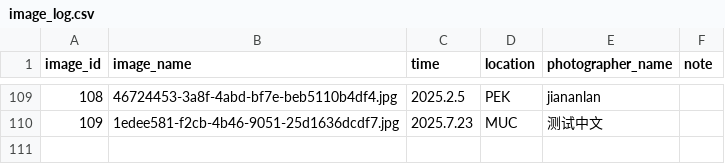
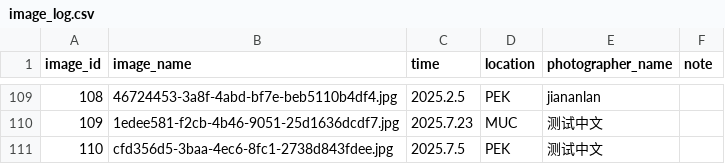
Before and after one commit to CuteNewWebDeveloper/CuteNew_gallery, a CSV file: docs/images/image_log.csv, drawn as a sheet; only a part is shown, gaps mark what is left out; the diff names each change by its address in the sheet, - before the commit and + after, or states it on an @@ line.

```diff
--- a/docs/images/image_log.csv
+++ b/docs/images/image_log.csv
+row 111: 110 | cfd356d5-3baa-4ec6-8fc1-2738d843fdee.jpg | 2025.7.5 | PEK | 测试中文
```
Also changed, not shown: 8 other files.
